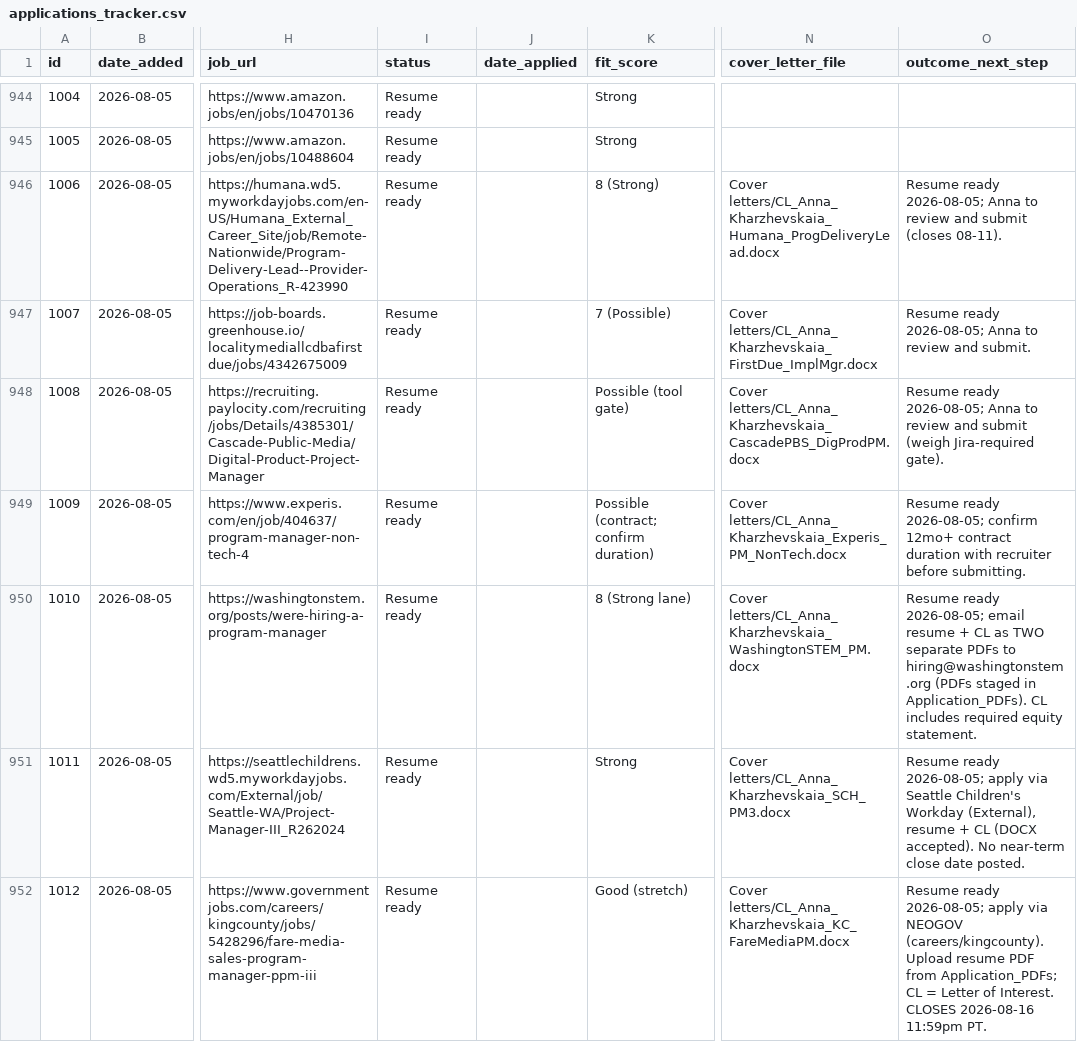
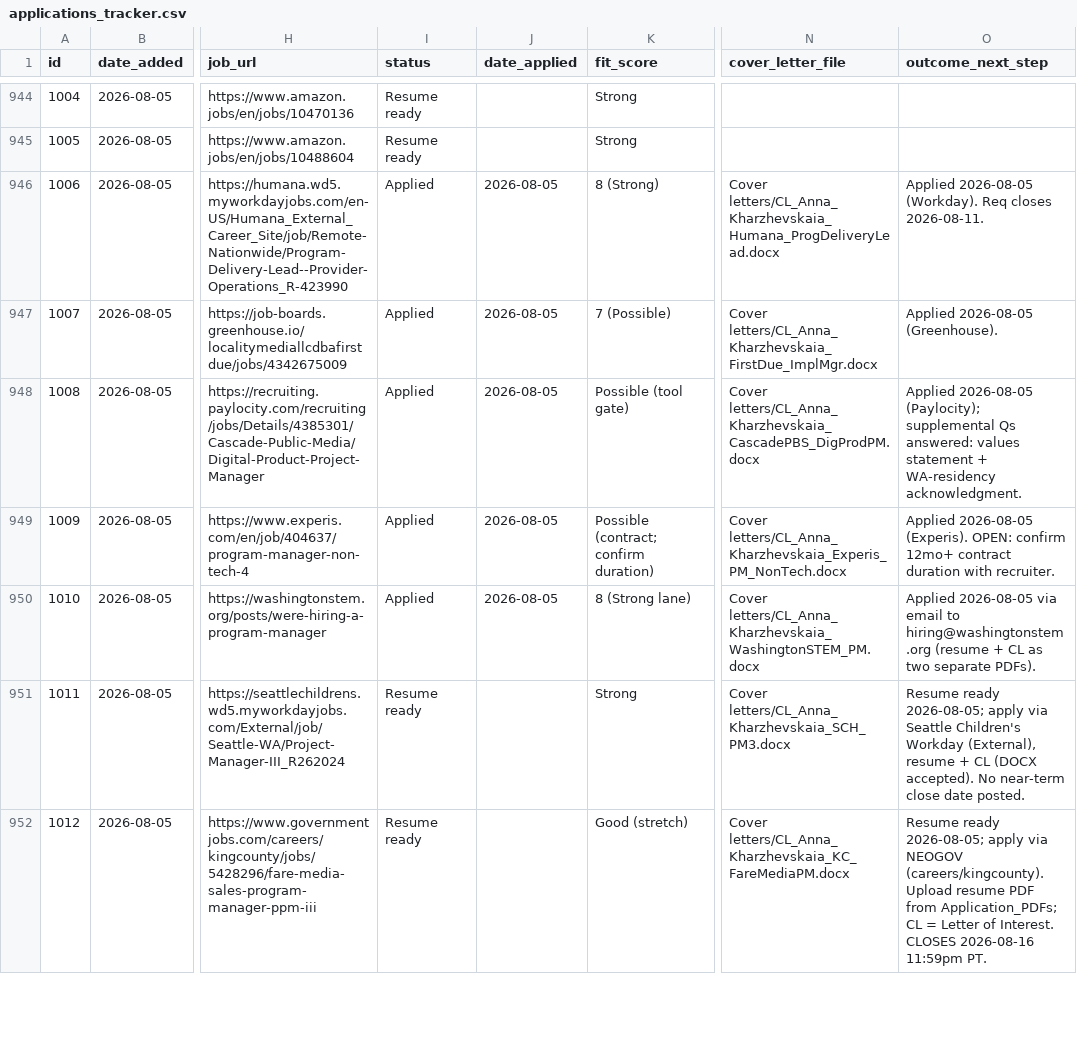
Before and after one commit to undrsky/t32tfoes3m, a CSV file: applications_tracker.csv, drawn as a sheet; only a part is shown, gaps mark what is left out; the diff names each change by its address in the sheet, - before the commit and + after, or states it on an @@ line.

Commit message:
Flip Humana/FirstDue/CascadePBS/Experis/WashingtonSTEM to Applied 2026-08-05

```diff
--- a/applications_tracker.csv
+++ b/applications_tracker.csv
-I946:I950 (status): Resume ready
+I946:I950 (status): Applied
-J946:J950 (date_applied): (empty)
+J946:J950 (date_applied): 2026-08-05
-O946 (outcome_next_step): Resume ready 2026-08-05; Anna to review and submit (closes 08-11).
+O946 (outcome_next_step): Applied 2026-08-05 (Workday). Req closes 2026-08-11.
-O947 (outcome_next_step): Resume ready 2026-08-05; Anna to review and submit.
+O947 (outcome_next_step): Applied 2026-08-05 (Greenhouse).
-O948 (outcome_next_step): Resume ready 2026-08-05; Anna to review and submit (weigh Jira-required gate).
+O948 (outcome_next_step): Applied 2026-08-05 (Paylocity); supplemental Qs answered: values statement + WA-residency acknowledgment.
-O949 (outcome_next_step): Resume ready 2026-08-05; confirm 12mo+ contract duration with recruiter before submitting.
+O949 (outcome_next_step): Applied 2026-08-05 (Experis). OPEN: confirm 12mo+ contract duration with recruiter.
-O950 (outcome_next_step): Resume ready 2026-08-05; email resume + CL as TWO separate PDFs to hiring@washingtonstem.org (PDFs staged in Application_PDFs). CL includes required equity statement.
+O950 (outcome_next_step): Applied 2026-08-05 via email to hiring@washingtonstem.org (resume + CL as two separate PDFs).
```
